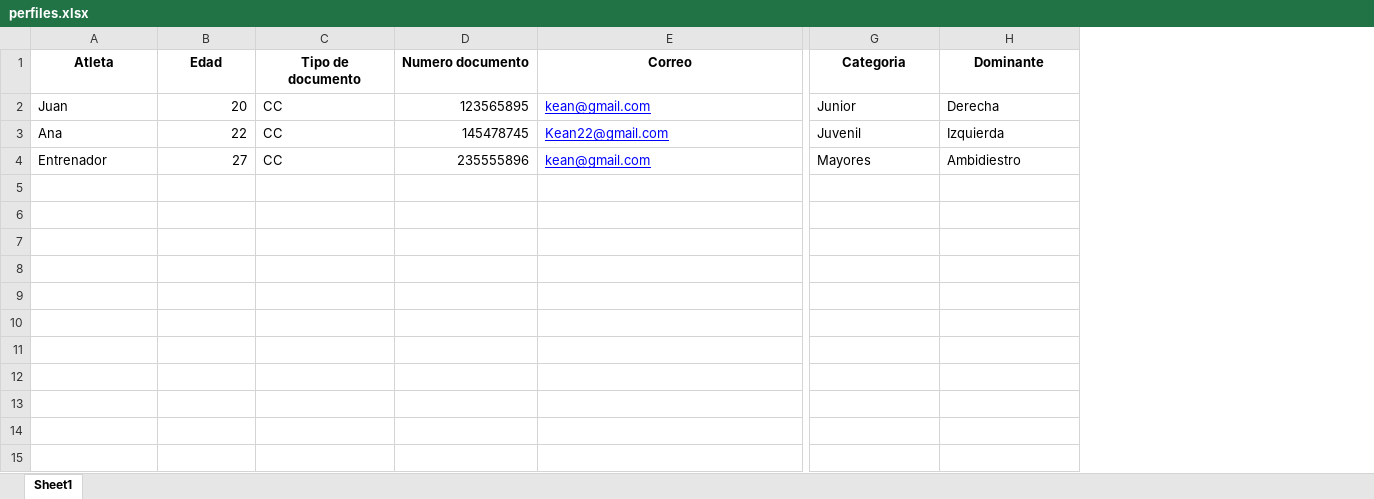
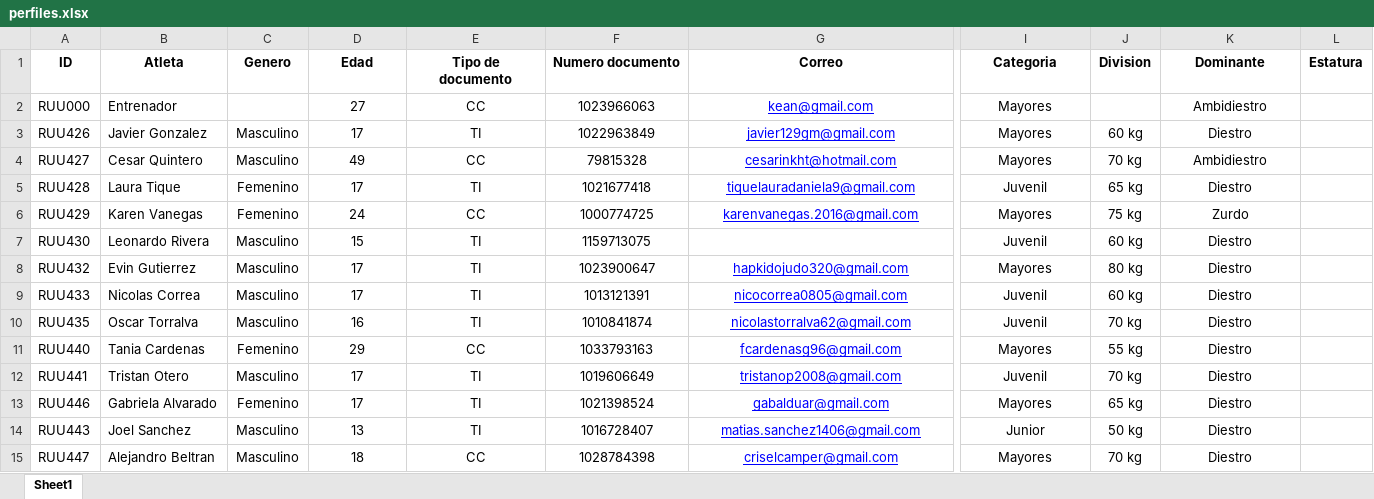
Before and after one commit to kean-bionics/Gestor-deportivo-keansports, an Excel workbook: perfiles.xlsx, sheet Sheet1, drawn as a sheet; only a part is shown, gaps mark what is left out; values as stored, in another font and other column widths than the file's, no borders; removed rows and columns are numbered as before the commit, all else as after; rows hold the shown columns only; the diff names each change by its address in the sheet, - before the commit and + after, or states it on an @@ line.

```diff
--- a/perfiles.xlsx (sheet Sheet1)
+++ b/perfiles.xlsx (sheet Sheet1)
+column A (ID), row 2: RUU000
+column C (Genero), empty
+column J (Division), empty
+column L (Estatura), empty
-row 2: Juan | 20 | CC | 123565895 | kean@gmail.com | Junior | Derecha
-row 3: Ana | 22 | CC | 145478745 | Kean22@gmail.com | Juvenil | Izquierda
-D2 alignment: right
+D2 alignment: center
-E2 alignment: left
+E2 alignment: center
-F2 (Numero documento): 235555896
+F2 (Numero documento): 1023966063
-F2 alignment: right
+F2 alignment: center
-G2 alignment: left
+G2 alignment: center
-I2 alignment: left
+I2 alignment: center
-K2 alignment: left
+K2 alignment: center
+row 3: RUU426 | Javier Gonzalez | Masculino | 17 | TI | 1022963849 | javier129gm@gmail.com | Mayores | 60 kg | Diestro
+row 4: RUU427 | Cesar Quintero | Masculino | 49 | CC | 79815328 | cesarinkht@hotmail.com | Mayores | 70 kg | Ambidiestro
+row 5: RUU428 | Laura Tique | Femenino | 17 | TI | 1021677418 | tiquelauradaniela9@gmail.com | Juvenil | 65 kg | Diestro
+row 6: RUU429 | Karen Vanegas | Femenino | 24 | CC | 1000774725 | karenvanegas.2016@gmail.com | Mayores | 75 kg | Zurdo
+row 7: RUU430 | Leonardo Rivera | Masculino | 15 | TI | 1159713075 |  | Juvenil | 60 kg | Diestro
+row 8: RUU432 | Evin Gutierrez | Masculino | 17 | TI | 1023900647 | hapkidojudo320@gmail.com | Mayores | 80 kg | Diestro
+row 9: RUU433 | Nicolas Correa | Masculino | 17 | TI | 1013121391 | nicocorrea0805@gmail.com | Juvenil | 60 kg | Diestro
+row 10: RUU435 | Oscar Torralva | Masculino | 16 | TI | 1010841874 | nicolastorralva62@gmail.com | Juvenil | 70 kg | Diestro
+row 11: RUU440 | Tania Cardenas | Femenino | 29 | CC | 1033793163 | fcardenasg96@gmail.com | Mayores | 55 kg | Diestro
+row 12: RUU441 | Tristan Otero | Masculino | 17 | TI | 1019606649 | tristanop2008@gmail.com | Juvenil | 70 kg | Diestro
+row 13: RUU446 | Gabriela Alvarado | Femenino | 17 | TI | 1021398524 | gabalduar@gmail.com | Mayores | 65 kg | Diestro
+row 14: RUU443 | Joel Sanchez | Masculino | 13 | TI | 1016728407 | matias.sanchez1406@gmail.com | Junior | 50 kg | Diestro
+row 15: RUU447 | Alejandro Beltran | Masculino | 18 | CC | 1028784398 | criselcamper@gmail.com | Mayores | 70 kg | Diestro
```
Also changed, not shown: atletas_data.xlsx, pruebas_activas.xlsx.
